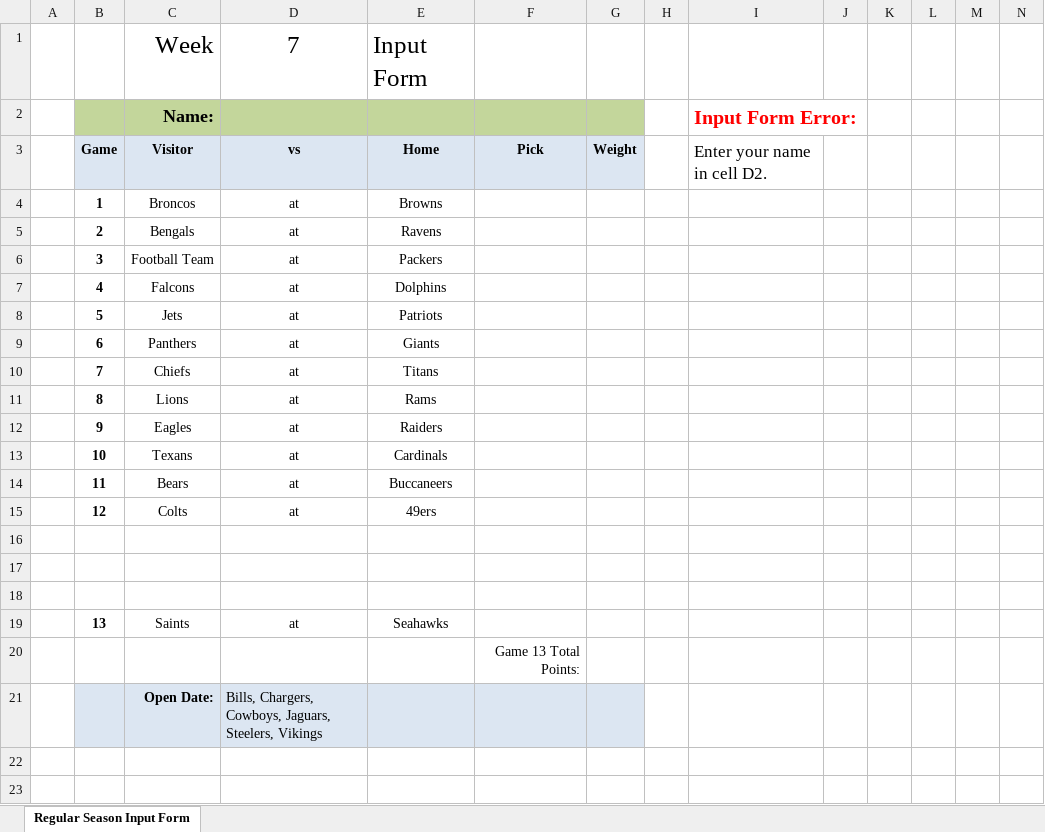
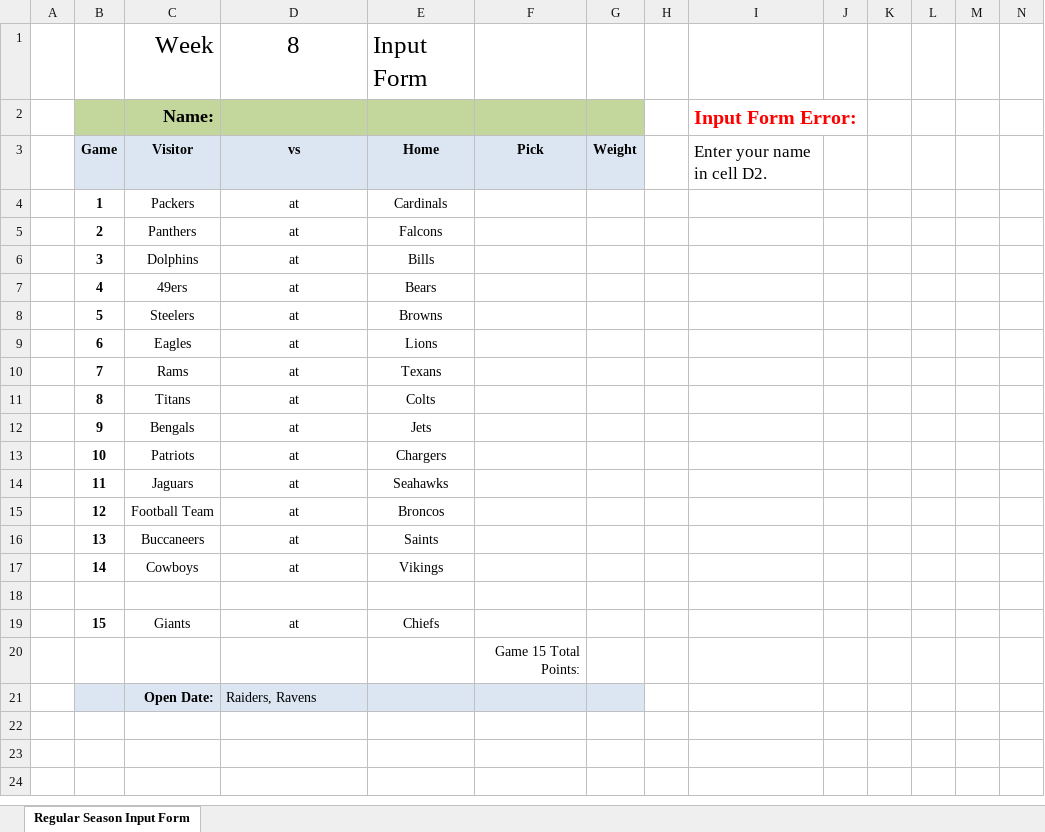
Before and after one commit to jlwebpages/fp, an Excel workbook: regular_season_inputs.xlsx, sheet Regular Season Input Form, drawn as a sheet; only a part is shown; the shorter side is filled out with more unchanged rows; values as stored, in another font and other column widths than the file's, no borders; conditional formats not drawn; removed rows and columns are numbered as before the commit, all else as after; rows hold the shown columns only; the diff names each change by its address in the sheet, - before the commit and + after, or states it on an @@ line.

```diff
--- a/regular_season_inputs.xlsx (sheet Regular Season Input Form)
+++ b/regular_season_inputs.xlsx (sheet Regular Season Input Form)
-D1: 7
+D1: 8
-C4: Broncos
+C4: Packers
-E4: Browns
+E4: Cardinals
-C5: Bengals
+C5: Panthers
-E5: Ravens
+E5: Falcons
-C6: Football Team
+C6: Dolphins
-E6: Packers
+E6: Bills
-C7: Falcons
+C7: 49ers
-E7: Dolphins
+E7: Bears
-C8: Jets
+C8: Steelers
-E8: Patriots
+E8: Browns
-C9: Panthers
+C9: Eagles
-E9: Giants
+E9: Lions
-C10: Chiefs
+C10: Rams
-E10: Titans
+E10: Texans
-C11: Lions
+C11: Titans
-E11: Rams
+E11: Colts
-C12: Eagles
+C12: Bengals
-E12: Raiders
+E12: Jets
-C13: Texans
+C13: Patriots
-E13: Cardinals
+E13: Chargers
-C14: Bears
+C14: Jaguars
-E14: Buccaneers
+E14: Seahawks
-C15: Colts
+C15: Football Team
-E15: 49ers
+E15: Broncos
+row 16:  | 13 | Buccaneers | at | Saints
+row 17:  | 14 | Cowboys | at | Vikings
-row 19: (empty)
+row 19:  | 15 | Giants | at | Chiefs
-row 18: (empty)
-row 19:  | 13 | Saints | at | Seahawks
-F20: Game 13 Total Points:
+F20: Game 15 Total Points:
-D21: Bills, Chargers, Cowboys, Jaguars, Steelers, Vikings
+D21: Raiders, Ravens
```
Also changed, not shown: formulas that keep their value, hidden cells, regular_season_prelim.xlsm, 3 other files.
